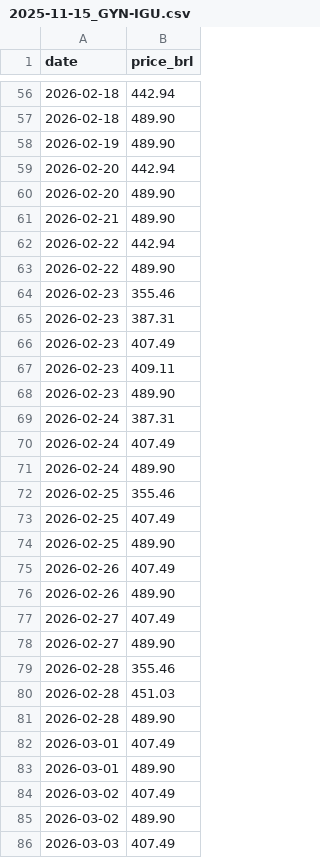
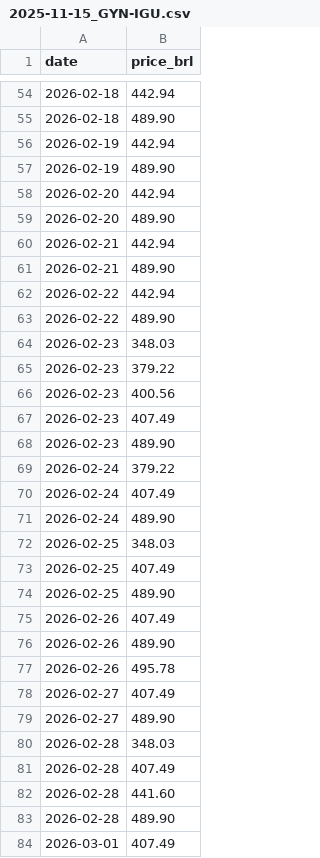
Before and after one commit to wilkermf-web/GYN-IGU-autom-tico-2h-, a CSV file: resumo/2025-11-15_GYN-IGU.csv, drawn as a sheet; only a part is shown, gaps mark what is left out; the shorter side is filled out with more unchanged rows; the diff covers the shown part only.

```diff
--- a/resumo/2025-11-15_GYN-IGU.csv
+++ b/resumo/2025-11-15_GYN-IGU.csv
@@ -57,2 +55,3 @@
 "2026-02-18";"489.90"
+"2026-02-19";"442.94"
 "2026-02-19";"489.90"
@@ -60,2 +59,3 @@
 "2026-02-20";"489.90"
+"2026-02-21";"442.94"
 "2026-02-21";"489.90"
@@ -63,11 +63,11 @@
 "2026-02-22";"489.90"
-"2026-02-23";"355.46"
-"2026-02-23";"387.31"
+"2026-02-23";"348.03"
+"2026-02-23";"379.22"
+"2026-02-23";"400.56"
 "2026-02-23";"407.49"
-"2026-02-23";"409.11"
 "2026-02-23";"489.90"
-"2026-02-24";"387.31"
+"2026-02-24";"379.22"
 "2026-02-24";"407.49"
 "2026-02-24";"489.90"
-"2026-02-25";"355.46"
+"2026-02-25";"348.03"
 "2026-02-25";"407.49"
@@ -76,6 +76,8 @@
 "2026-02-26";"489.90"
+"2026-02-26";"495.78"
 "2026-02-27";"407.49"
 "2026-02-27";"489.90"
-"2026-02-28";"355.46"
-"2026-02-28";"451.03"
+"2026-02-28";"348.03"
+"2026-02-28";"407.49"
+"2026-02-28";"441.60"
 "2026-02-28";"489.90"
```
Also changed, not shown: 5 added rows, 3 removed rows and 13 edited cells elsewhere in this file, public/2025-11-15_GYN-IGU.csv.
